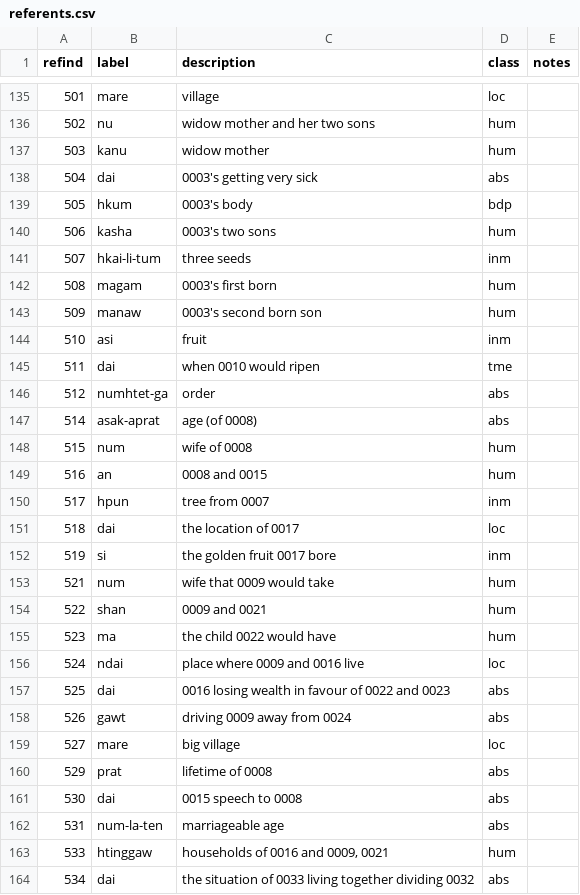
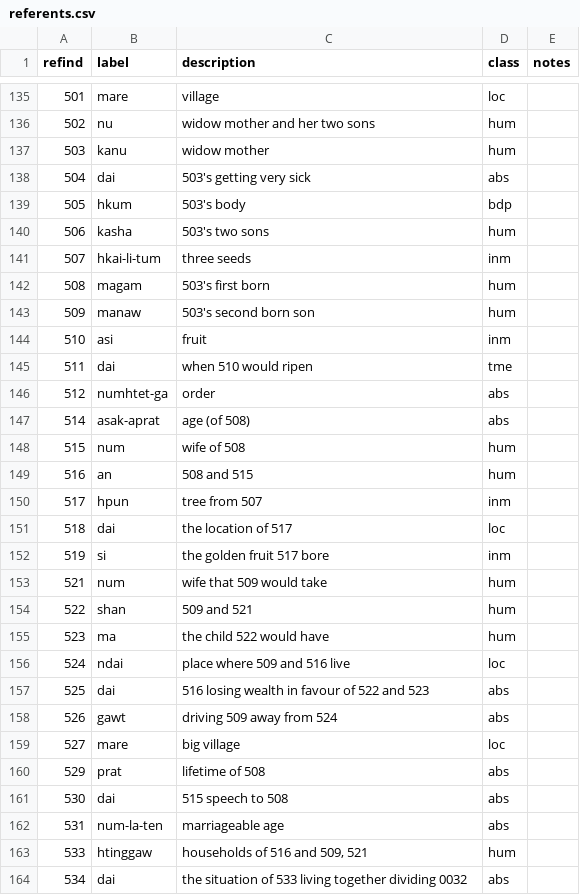
Before and after one commit to Multi-CAST/mcjinghpaw, a CSV file: cldf/referents.csv, drawn as a sheet; only a part is shown, gaps mark what is left out; the diff covers the shown part only.

```diff
--- a/cldf/referents.csv
+++ b/cldf/referents.csv
@@ -137,28 +137,28 @@ refind,label,description,class,notes
 503,kanu,widow mother,hum,
-504,dai,0003's getting very sick,abs,
-505,hkum,0003's body,bdp,
-506,kasha,0003's two sons,hum,
+504,dai,503's getting very sick,abs,
+505,hkum,503's body,bdp,
+506,kasha,503's two sons,hum,
 507,hkai-li-tum,three seeds,inm,
-508,magam,0003's first born,hum,
-509,manaw,0003's second born son,hum,
+508,magam,503's first born,hum,
+509,manaw,503's second born son,hum,
 510,asi,fruit,inm,
-511,dai,when 0010 would ripen,tme,
+511,dai,when 510 would ripen,tme,
 512,numhtet-ga,order,abs,
-514,asak-aprat,age (of 0008),abs,
-515,num,wife of 0008,hum,
-516,an,0008 and 0015,hum,
-517,hpun,tree from 0007,inm,
-518,dai,the location of 0017,loc,
-519,si,the golden fruit 0017 bore,inm,
-521,num,wife that 0009 would take,hum,
-522,shan,0009 and 0021,hum,
-523,ma,the child 0022 would have,hum,
-524,ndai,place where 0009 and 0016 live,loc,
-525,dai,0016 losing wealth in favour of 0022 and 0023,abs,
-526,gawt,driving 0009 away from 0024,abs,
+514,asak-aprat,age (of 508),abs,
+515,num,wife of 508,hum,
+516,an,508 and 515,hum,
+517,hpun,tree from 507,inm,
+518,dai,the location of 517,loc,
+519,si,the golden fruit 517 bore,inm,
+521,num,wife that 509 would take,hum,
+522,shan,509 and 521,hum,
+523,ma,the child 522 would have,hum,
+524,ndai,place where 509 and 516 live,loc,
+525,dai,516 losing wealth in favour of 522 and 523,abs,
+526,gawt,driving 509 away from 524,abs,
 527,mare,big village,loc,
-529,prat,lifetime of 0008,abs,
-530,dai,0015 speech to 0008,abs,
+529,prat,lifetime of 508,abs,
+530,dai,515 speech to 508,abs,
 531,num-la-ten,marriageable age,abs,
-533,htinggaw,"households of 0016 and 0009, 0021",hum,
-534,dai,the situation of 0033 living together dividing 0032,abs,
+533,htinggaw,"households of 516 and 509, 521",hum,
+534,dai,the situation of 533 living together dividing 0032,abs,
```
Also changed, not shown: 92 edited cells elsewhere in this file, 5 other files.
